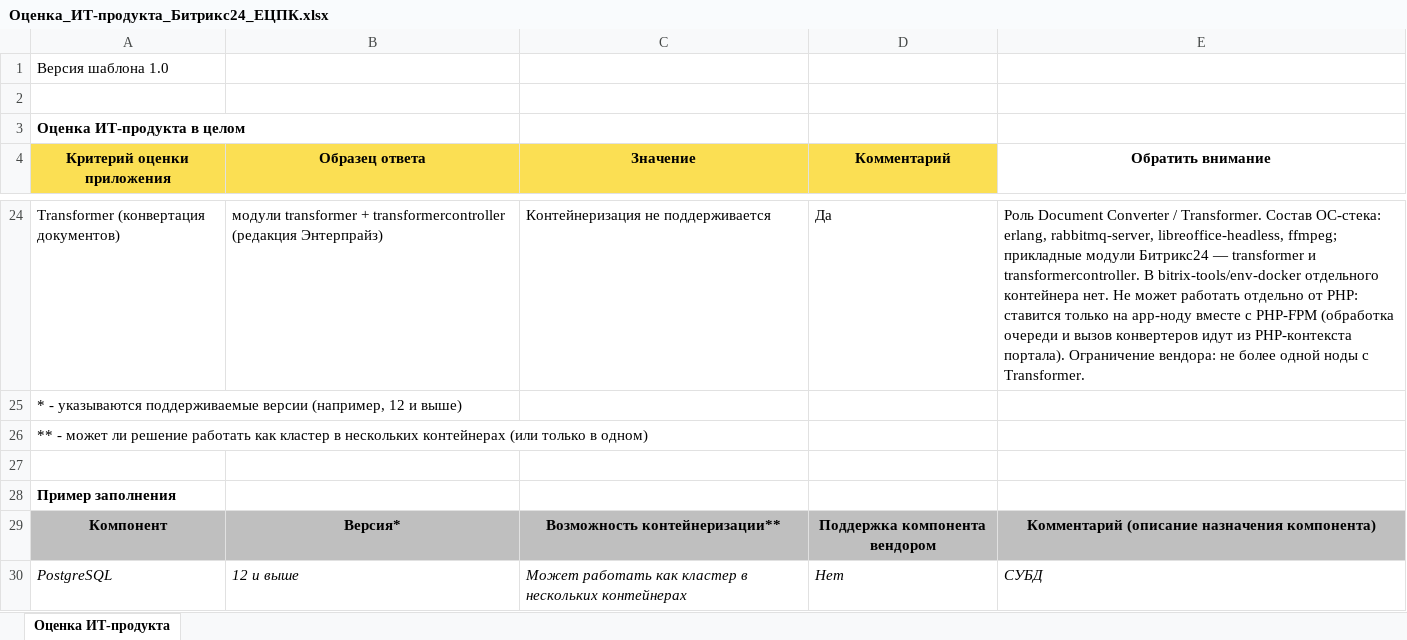
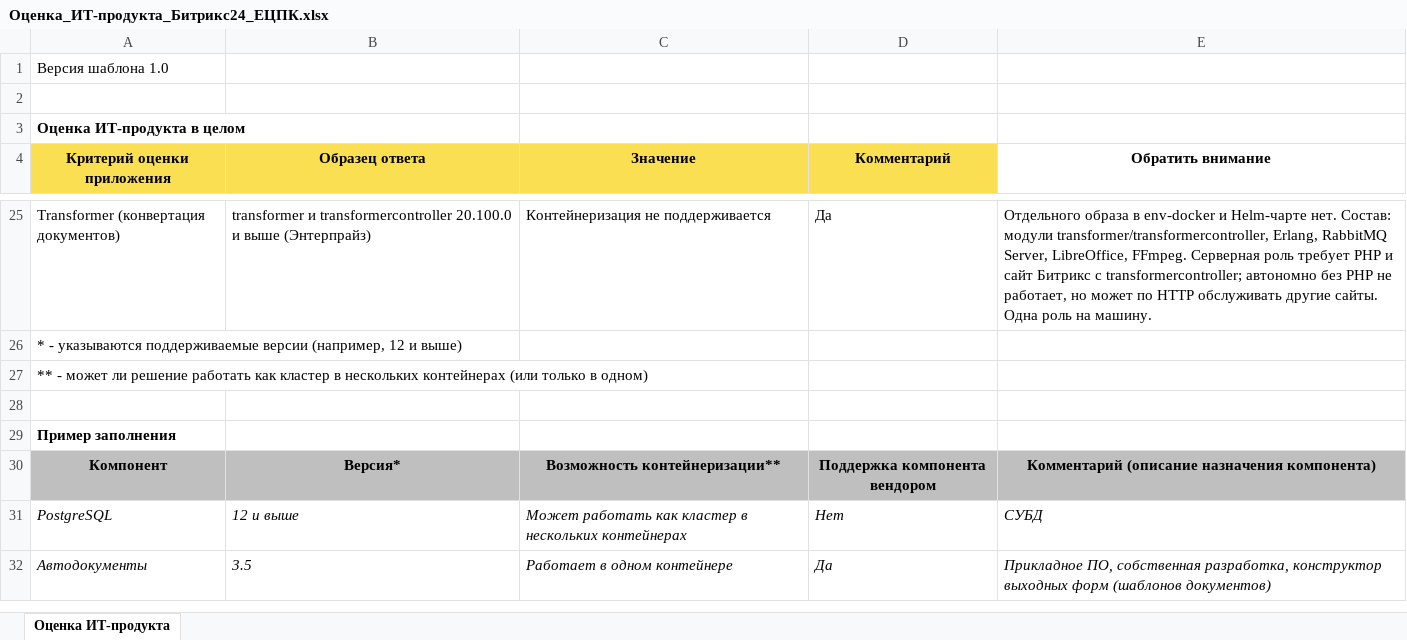
Before and after one commit to andy0mg/bitrix_al9, an Excel workbook: docs/ecpk/Оценка_ИТ-продукта_Битрикс24_ЕЦПК.xlsx, sheet Оценка ИТ-продукта, drawn as a sheet; only a part is shown, gaps mark what is left out; the shorter side is filled out with more unchanged rows; values as stored, in another font and other column widths than the file's, no borders; addresses are those after the commit; the diff covers the shown part only; the diff names each change by its address in the sheet, - before the commit and + after, or states it on an @@ line.

```diff
--- a/docs/ecpk/Оценка_ИТ-продукта_Битрикс24_ЕЦПК.xlsx (sheet Оценка ИТ-продукта)
+++ b/docs/ecpk/Оценка_ИТ-продукта_Битрикс24_ЕЦПК.xlsx (sheet Оценка ИТ-продукта)
-B25 (Образец ответа): модули transformer + transformercontroller (редакция Энтерпрайз)
+B25 (Образец ответа): transformer и transformercontroller 20.100.0 и выше (Энтерпрайз)
-E25 (Обратить внимание): Роль Document Converter / Transformer. Состав ОС-стека: erlang, rabbitmq-server, libreoffice-headless, ffmpeg; прикладные модули Битрикс24 — transformer и transformercontroller. В bitrix-tools/env-docker отдельного контейнера нет. Не может работать отдельно от PHP: ставится только на app-ноду вместе с PHP-FPM (обработка очереди и вызов конвертеров идут из PHP-контекста портала). Ограничение вендора: не более одной ноды с Transformer.
+E25 (Обратить внимание): Отдельного образа в env-docker и Helm-чарте нет. Состав: модули transformer/transformercontroller, Erlang, RabbitMQ Server, LibreOffice, FFmpeg. Серверная роль требует PHP и сайт Битрикс с transformercontroller; автономно без PHP не работает, но может по HTTP обслуживать другие сайты. Одна роль на машину.
```
Also changed, not shown: 4 added rows, 3 removed rows, 25 edited cells and cell formats elsewhere in this sheet, 2 other files.
